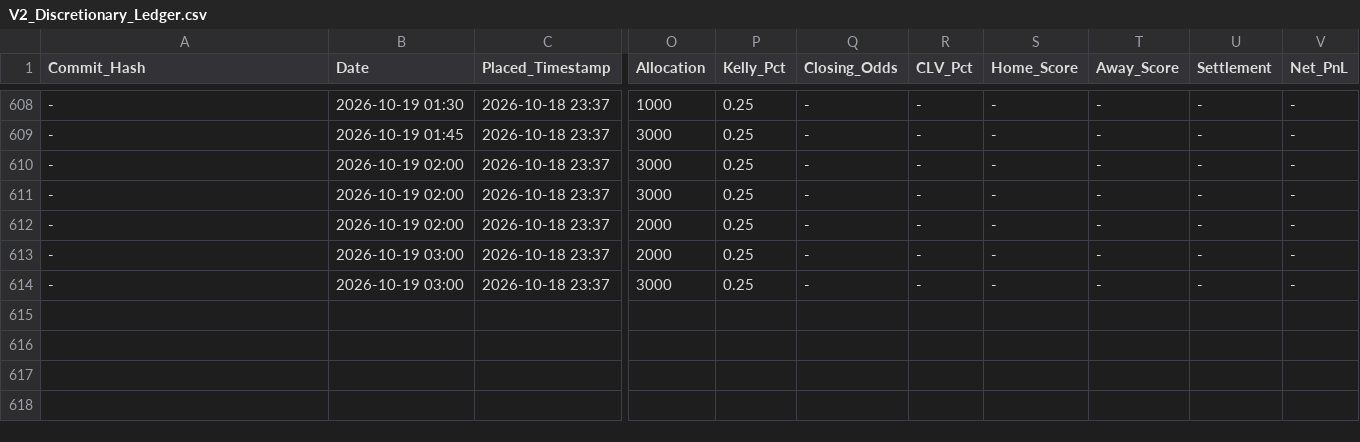
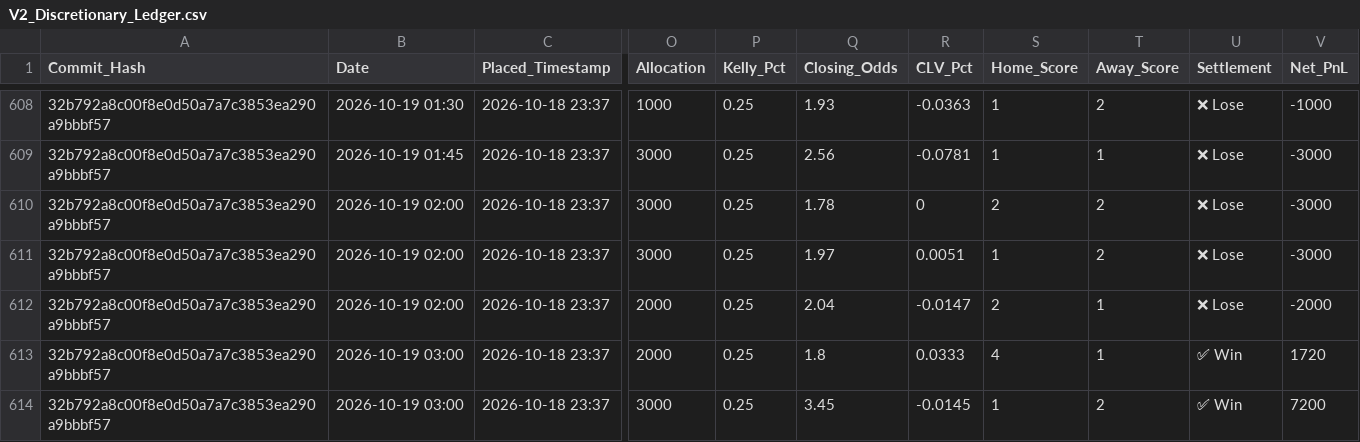
Before and after one commit to ethan-0625/MCO-Sports-Alpha-Research, a CSV file: V2_Discretionary_Ledger.csv, drawn as a sheet; only a part is shown, gaps mark what is left out; the diff covers the shown part only; the diff names each change by its address in the sheet, - before the commit and + after, or states it on an @@ line.

```diff
--- a/V2_Discretionary_Ledger.csv
+++ b/V2_Discretionary_Ledger.csv
-A608:A614 (Commit_Hash): -
+A608:A614 (Commit_Hash): 32b792a8c00f8e0d50a7a7c3853ea290a9bbbf57
-Q608 (Closing_Odds): -
+Q608 (Closing_Odds): 1.93
-R608 (CLV_Pct): -
+R608 (CLV_Pct): -0.0363
-S608:S609 (Home_Score): -
+S608:S609 (Home_Score): 1
-T608 (Away_Score): -
+T608 (Away_Score): 2
-U608:U612 (Settlement): -
+U608:U612 (Settlement): ❌ Lose
-V608 (Net_PnL): -
+V608 (Net_PnL): -1000
-Q609 (Closing_Odds): -
+Q609 (Closing_Odds): 2.56
-R609 (CLV_Pct): -
+R609 (CLV_Pct): -0.0781
-T609 (Away_Score): -
+T609 (Away_Score): 1
-V609:V611 (Net_PnL): -
+V609:V611 (Net_PnL): -3000
-Q610 (Closing_Odds): -
+Q610 (Closing_Odds): 1.78
-R610 (CLV_Pct): -
+R610 (CLV_Pct): 0
-S610 (Home_Score): -
+S610 (Home_Score): 2
-T610:T611 (Away_Score): -
+T610:T611 (Away_Score): 2
-Q611 (Closing_Odds): -
+Q611 (Closing_Odds): 1.97
-R611 (CLV_Pct): -
+R611 (CLV_Pct): 0.0051
-S611 (Home_Score): -
+S611 (Home_Score): 1
-Q612 (Closing_Odds): -
+Q612 (Closing_Odds): 2.04
-R612 (CLV_Pct): -
+R612 (CLV_Pct): -0.0147
-S612 (Home_Score): -
+S612 (Home_Score): 2
-T612:T613 (Away_Score): -
+T612:T613 (Away_Score): 1
-V612 (Net_PnL): -
+V612 (Net_PnL): -2000
-Q613 (Closing_Odds): -
+Q613 (Closing_Odds): 1.8
-R613 (CLV_Pct): -
+R613 (CLV_Pct): 0.0333
-S613 (Home_Score): -
+S613 (Home_Score): 4
-U613:U614 (Settlement): -
+U613:U614 (Settlement): ✅ Win
-V613 (Net_PnL): -
+V613 (Net_PnL): 1720
-Q614 (Closing_Odds): -
+Q614 (Closing_Odds): 3.45
-R614 (CLV_Pct): -
+R614 (CLV_Pct): -0.0145
-S614 (Home_Score): -
+S614 (Home_Score): 1
-T614 (Away_Score): -
+T614 (Away_Score): 2
-V614 (Net_PnL): -
+V614 (Net_PnL): 7200
```
Also changed, not shown: 35 edited cells elsewhere in this file.
